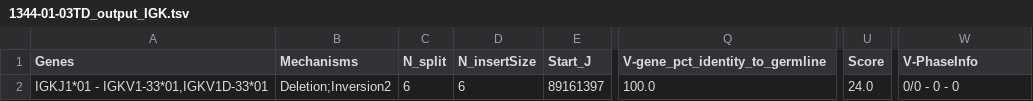
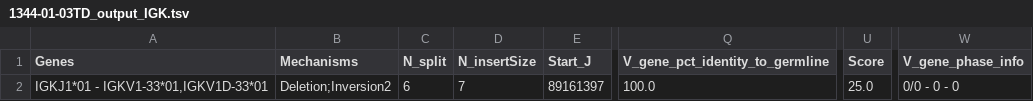
Before and after one commit to nadeulab/IgCaller, a TSV file: Demo/Outputs/1344-01-03TD_output_IGK.tsv, drawn as a sheet; only a part is shown, gaps mark what is left out; the diff names each change by its address in the sheet, - before the commit and + after, or states it on an @@ line.

```diff
--- a/Demo/Outputs/1344-01-03TD_output_IGK.tsv
+++ b/Demo/Outputs/1344-01-03TD_output_IGK.tsv
-Q1: V-gene_pct_identity_to_germline
+Q1: V_gene_pct_identity_to_germline
-W1: V-PhaseInfo
+W1: V_gene_phase_info
-D2 (N_insertSize): 6
+D2 (N_insertSize): 7
-U2 (Score): 24.0
+U2 (Score): 25.0
```
Also changed, not shown: Demo/Outputs/1344-01-03TD_output_IGH.tsv, Demo/Outputs/1344-01-03TD_output_IGL.tsv, 3 other files.
